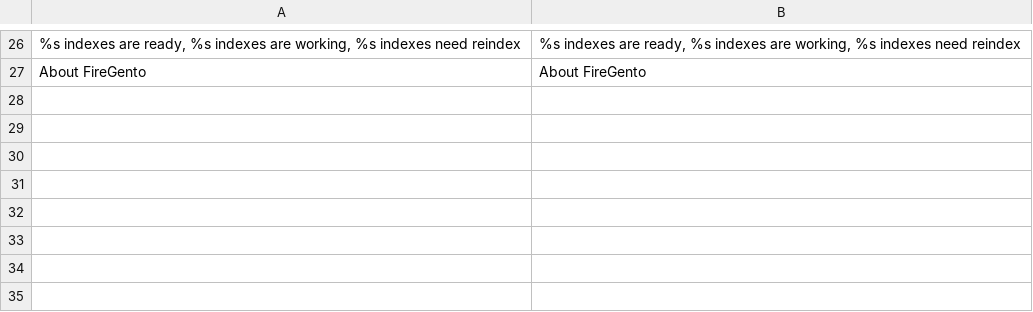
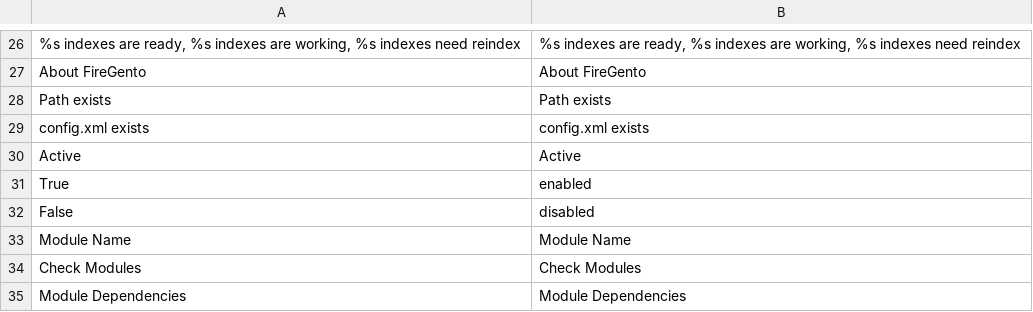
Before and after one commit to firegento/firegento-debug, a CSV file: Magento/src/app/locale/en_US/FireGento_Core.csv, drawn as a sheet; only a part is shown, gaps mark what is left out.

Commit message:
[~TASK] Added and modified locale files

```diff
--- a/Magento/src/app/locale/en_US/FireGento_Core.csv
+++ b/Magento/src/app/locale/en_US/FireGento_Core.csv
@@ -27 +27,9 @@
 "About FireGento","About FireGento"
+"Path exists","Path exists"
+"config.xml exists","config.xml exists"
+"Active","Active"
+"True","enabled"
+"False","disabled"
+"Module Name","Module Name"
+"Check Modules","Check Modules"
+"Module Dependencies","Module Dependencies"
```
Also changed, not shown: 1 other file.
